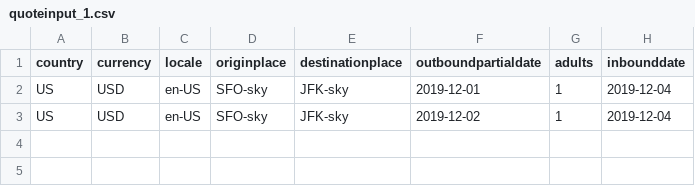
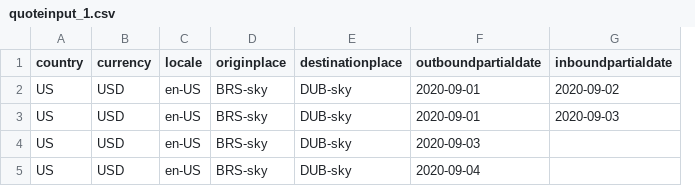
Before and after one commit to STMcNamara/Escapade, a CSV file: dev_area/quoteinput_1.csv, drawn as a sheet; removed rows and columns are numbered as before the commit, all else as after; the diff names each change by its address in the sheet, - before the commit and + after, or states it on an @@ line.

Commit message:
Commit of ss_api_functions - BrowseQuotes now fully handles inbound trip leg logic

```diff
--- a/dev_area/quoteinput_1.csv
+++ b/dev_area/quoteinput_1.csv
-column G (adults), rows 2-3: 1 | 1
-column H (inbounddate), rows 2-3: 2019-12-04 | 2019-12-04
+column G (inboundpartialdate), rows 2-3: 2020-09-02 | 2020-09-03
-D2:D3 (originplace): SFO-sky
+D2:D3 (originplace): BRS-sky
-E2:E3 (destinationplace): JFK-sky
+E2:E3 (destinationplace): DUB-sky
-F2 (outboundpartialdate): 2019-12-01
+F2 (outboundpartialdate): 2020-09-01
-F3 (outboundpartialdate): 2019-12-02
+F3 (outboundpartialdate): 2020-09-01
+row 4: US | USD | en-US | BRS-sky | DUB-sky | 2020-09-03
+row 5: US | USD | en-US | BRS-sky | DUB-sky | 2020-09-04
```
Also changed, not shown: 1 other file.
